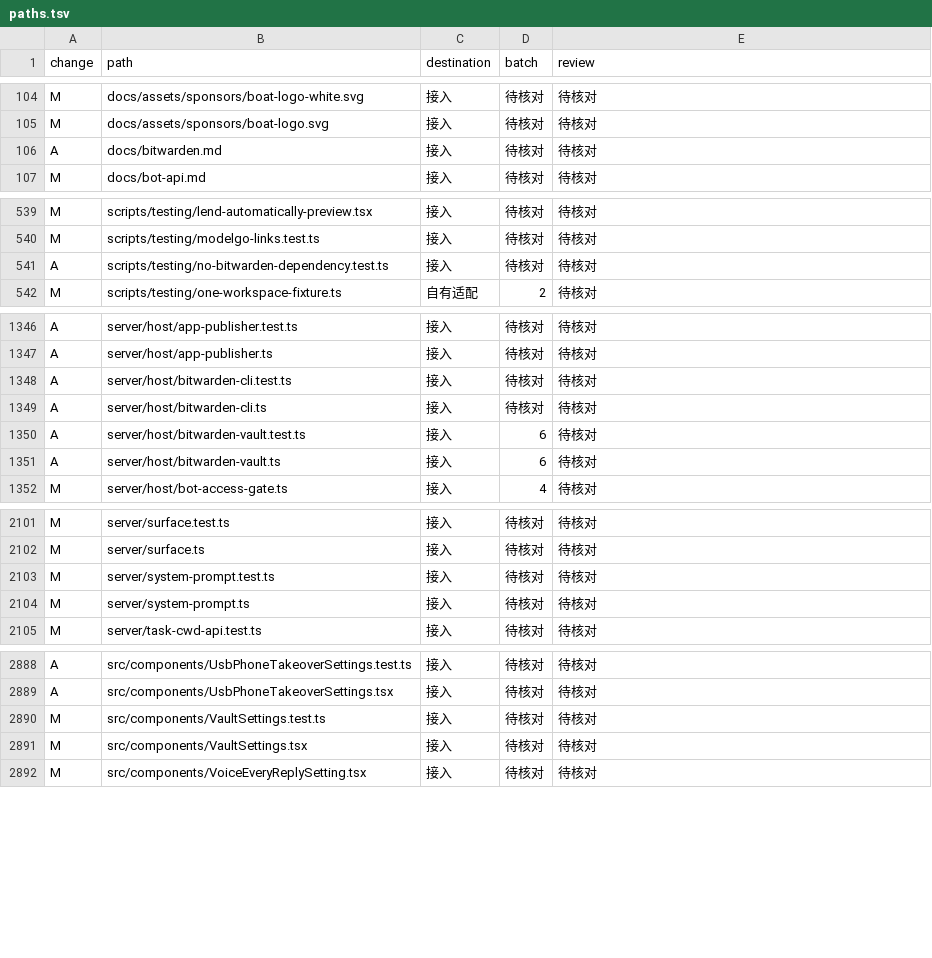
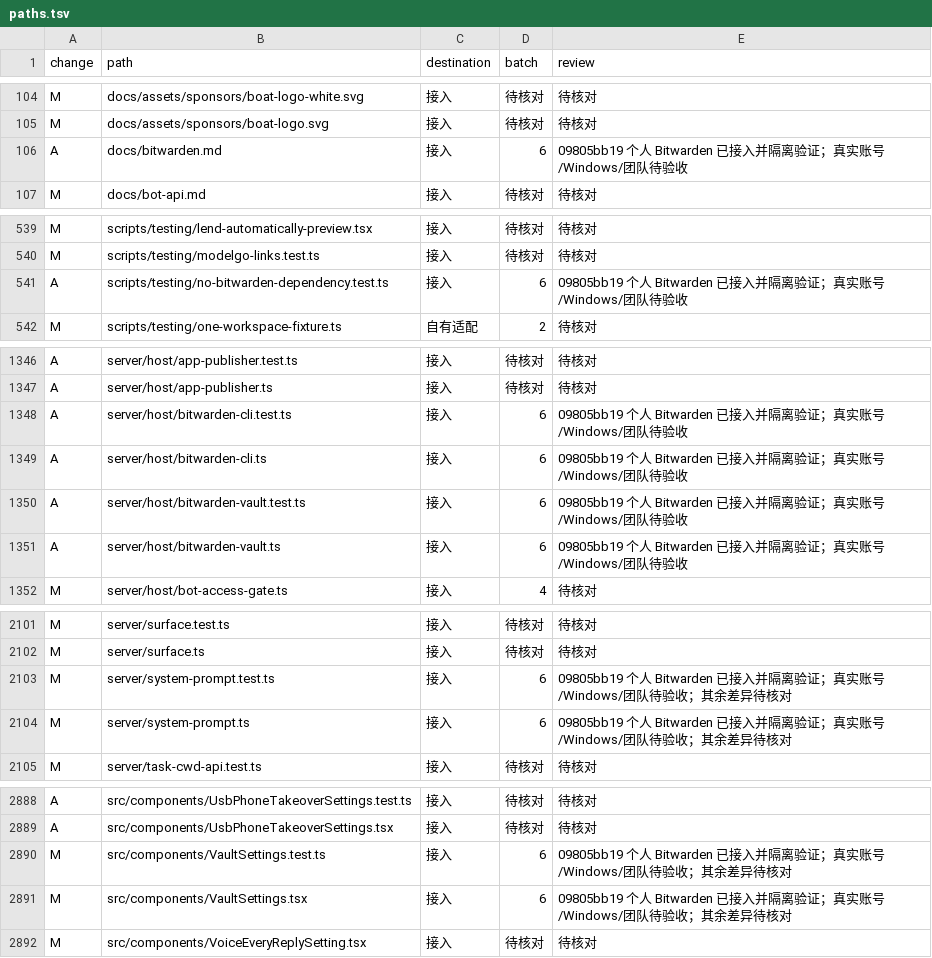
Before and after one commit to Zluo003/donebot, a TSV file: docs/upgrades/0.1.173/paths.tsv, drawn as a sheet; only a part is shown, gaps mark what is left out; the diff covers the shown part only.

Commit message:
Add scoped personal Bitwarden vault with restart-safe secret references

```diff
--- a/docs/upgrades/0.1.173/paths.tsv
+++ b/docs/upgrades/0.1.173/paths.tsv
@@ -105,3 +105,3 @@ M	docs/assets/sponsors/boat-logo-white.svg	接入	待核对	待核对
 M	docs/assets/sponsors/boat-logo.svg	接入	待核对	待核对
-A	docs/bitwarden.md	接入	待核对	待核对
+A	docs/bitwarden.md	接入	6	09805bb19 个人 Bitwarden 已接入并隔离验证；真实账号/Windows/团队待验收
 M	docs/bot-api.md	接入	待核对	待核对
@@ -540,3 +540,3 @@ M	scripts/testing/lend-automatically-preview.tsx	接入	待核对	待核对
 M	scripts/testing/modelgo-links.test.ts	接入	待核对	待核对
-A	scripts/testing/no-bitwarden-dependency.test.ts	接入	待核对	待核对
+A	scripts/testing/no-bitwarden-dependency.test.ts	接入	6	09805bb19 个人 Bitwarden 已接入并隔离验证；真实账号/Windows/团队待验收
 M	scripts/testing/one-workspace-fixture.ts	自有适配	2	待核对
@@ -1347,6 +1347,6 @@ A	server/host/app-publisher.test.ts	接入	待核对	待核对
 A	server/host/app-publisher.ts	接入	待核对	待核对
-A	server/host/bitwarden-cli.test.ts	接入	待核对	待核对
-A	server/host/bitwarden-cli.ts	接入	待核对	待核对
-A	server/host/bitwarden-vault.test.ts	接入	6	待核对
-A	server/host/bitwarden-vault.ts	接入	6	待核对
+A	server/host/bitwarden-cli.test.ts	接入	6	09805bb19 个人 Bitwarden 已接入并隔离验证；真实账号/Windows/团队待验收
+A	server/host/bitwarden-cli.ts	接入	6	09805bb19 个人 Bitwarden 已接入并隔离验证；真实账号/Windows/团队待验收
+A	server/host/bitwarden-vault.test.ts	接入	6	09805bb19 个人 Bitwarden 已接入并隔离验证；真实账号/Windows/团队待验收
+A	server/host/bitwarden-vault.ts	接入	6	09805bb19 个人 Bitwarden 已接入并隔离验证；真实账号/Windows/团队待验收
 M	server/host/bot-access-gate.ts	接入	4	待核对
@@ -2102,4 +2102,4 @@ M	server/surface.test.ts	接入	待核对	待核对
 M	server/surface.ts	接入	待核对	待核对
-M	server/system-prompt.test.ts	接入	待核对	待核对
-M	server/system-prompt.ts	接入	待核对	待核对
+M	server/system-prompt.test.ts	接入	6	09805bb19 个人 Bitwarden 已接入并隔离验证；真实账号/Windows/团队待验收；其余差异待核对
+M	server/system-prompt.ts	接入	6	09805bb19 个人 Bitwarden 已接入并隔离验证；真实账号/Windows/团队待验收；其余差异待核对
 M	server/task-cwd-api.test.ts	接入	待核对	待核对
@@ -2889,4 +2889,4 @@ A	src/components/UsbPhoneTakeoverSettings.test.ts	接入	待核对	待核对
 A	src/components/UsbPhoneTakeoverSettings.tsx	接入	待核对	待核对
-M	src/components/VaultSettings.test.ts	接入	待核对	待核对
-M	src/components/VaultSettings.tsx	接入	待核对	待核对
+M	src/components/VaultSettings.test.ts	接入	6	09805bb19 个人 Bitwarden 已接入并隔离验证；真实账号/Windows/团队待验收；其余差异待核对
+M	src/components/VaultSettings.tsx	接入	6	09805bb19 个人 Bitwarden 已接入并隔离验证；真实账号/Windows/团队待验收；其余差异待核对
 M	src/components/VoiceEveryReplySetting.tsx	接入	待核对	待核对
```
Also changed, not shown: 24 edited cells elsewhere in this file, 40 other files.
